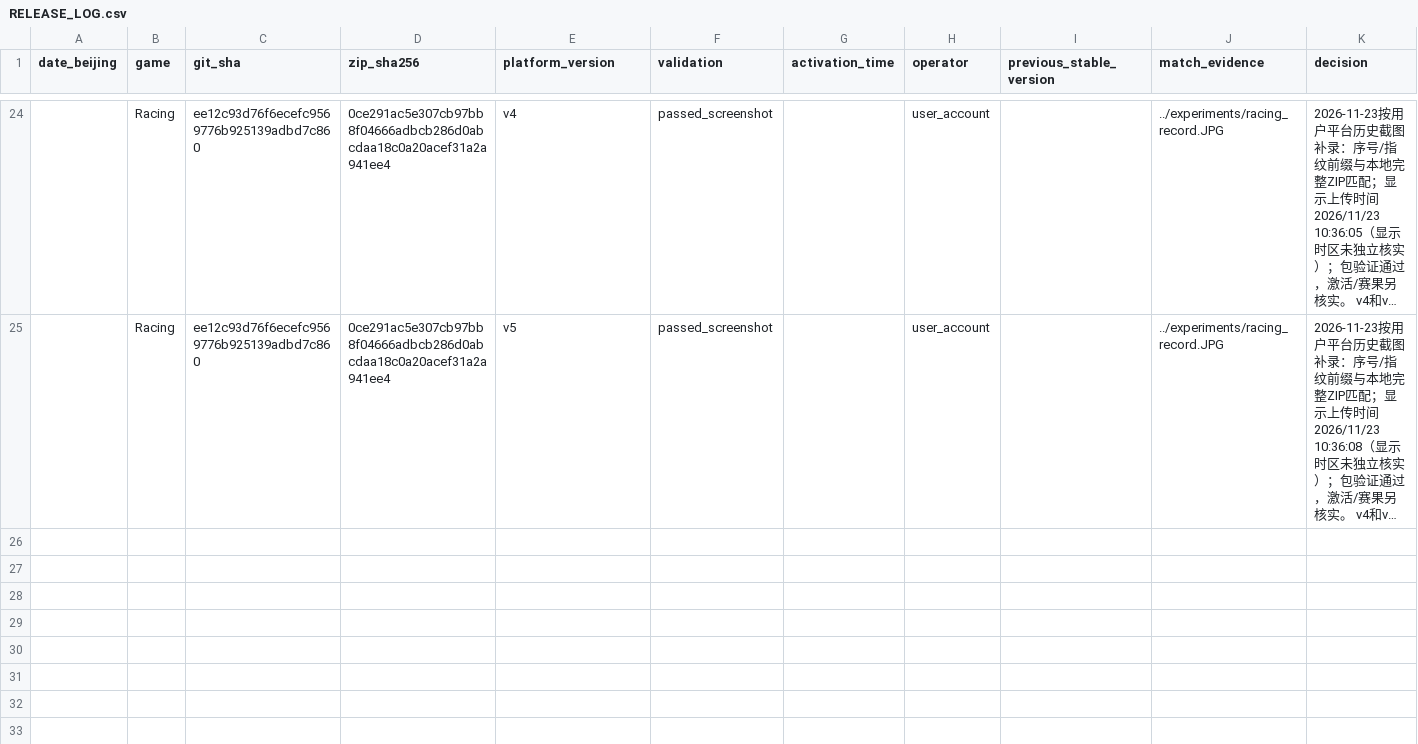
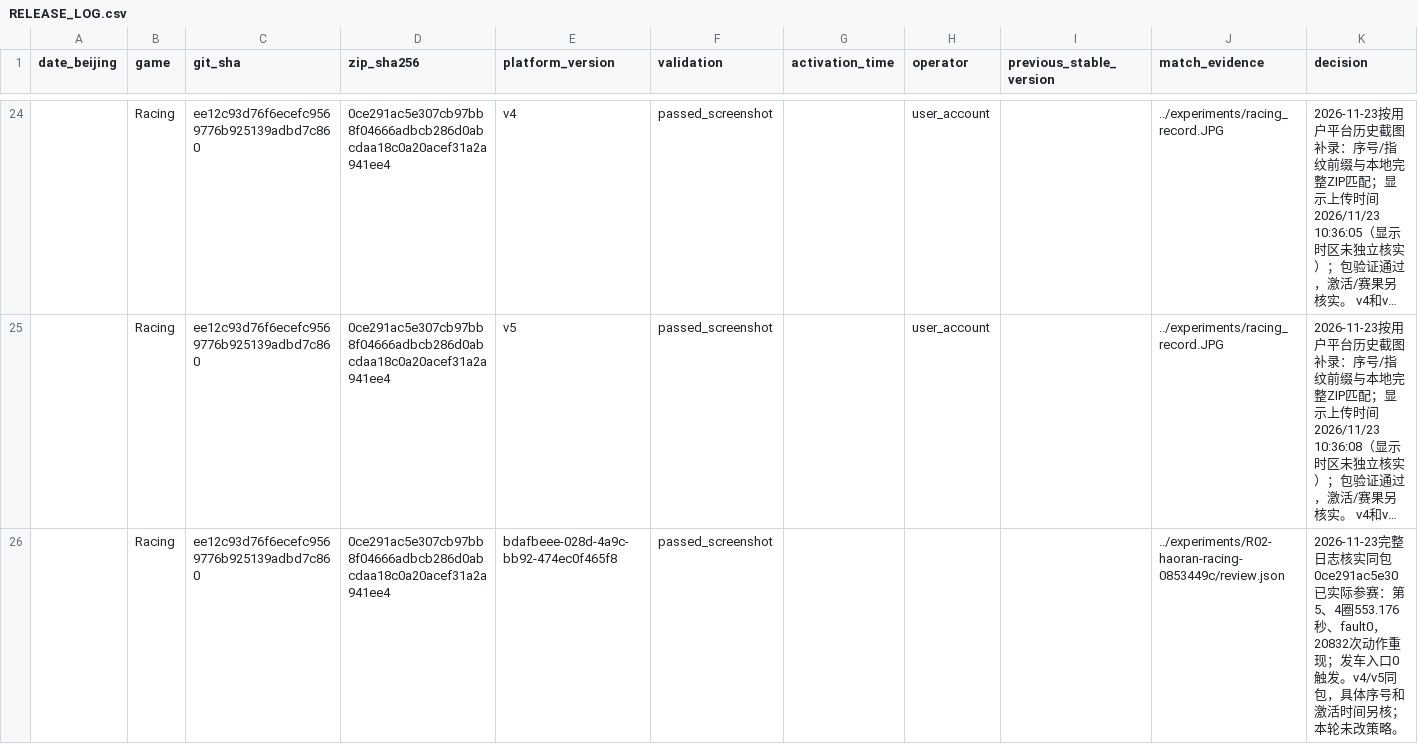
Before and after one commit to WegoK/comp7608-agx-team, a CSV file: releases/RELEASE_LOG.csv, drawn as a sheet; only a part is shown, gaps mark what is left out; long unchanged cells end in …; the diff names each change by its address in the sheet, - before the commit and + after, or states it on an @@ line.

```diff
--- a/releases/RELEASE_LOG.csv
+++ b/releases/RELEASE_LOG.csv
+row 26:  | Racing | ee12c93d76f6ecefc9569776b925139adbd7c860 | 0ce291ac5e307cb97bb8f04666adbcb286d0abcdaa18c0a20acef31a2a941ee4 | bdafbeee-028d-4a9c-bb92-474ec0f465f8 | passed_screenshot |  |  |  | ../experiments/R02-haoran-racing-0853449c/review.json | 2026-11-23完整日志核实同包0ce291ac5e30已实际参赛：第5、4圈553.176秒、fault0，20832次动作重现；发车入口0触发。v4/v5同包，具体序号和激活时间另核；本轮未改策略。
```
Also changed, not shown: report/RESULTS.csv, 11 other files.
